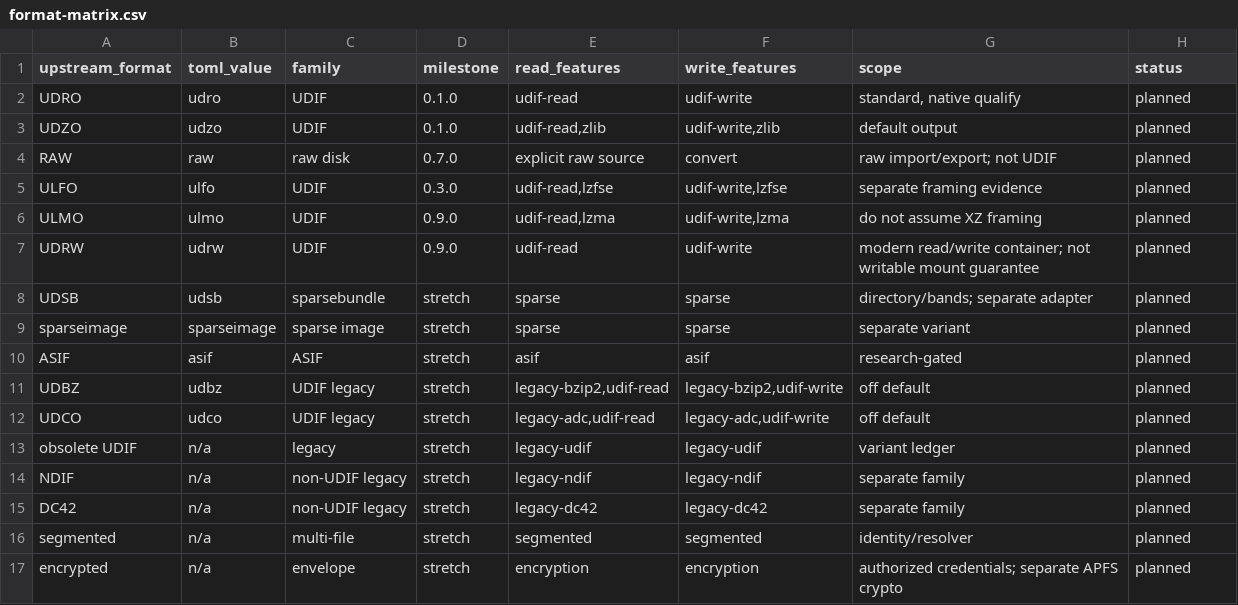
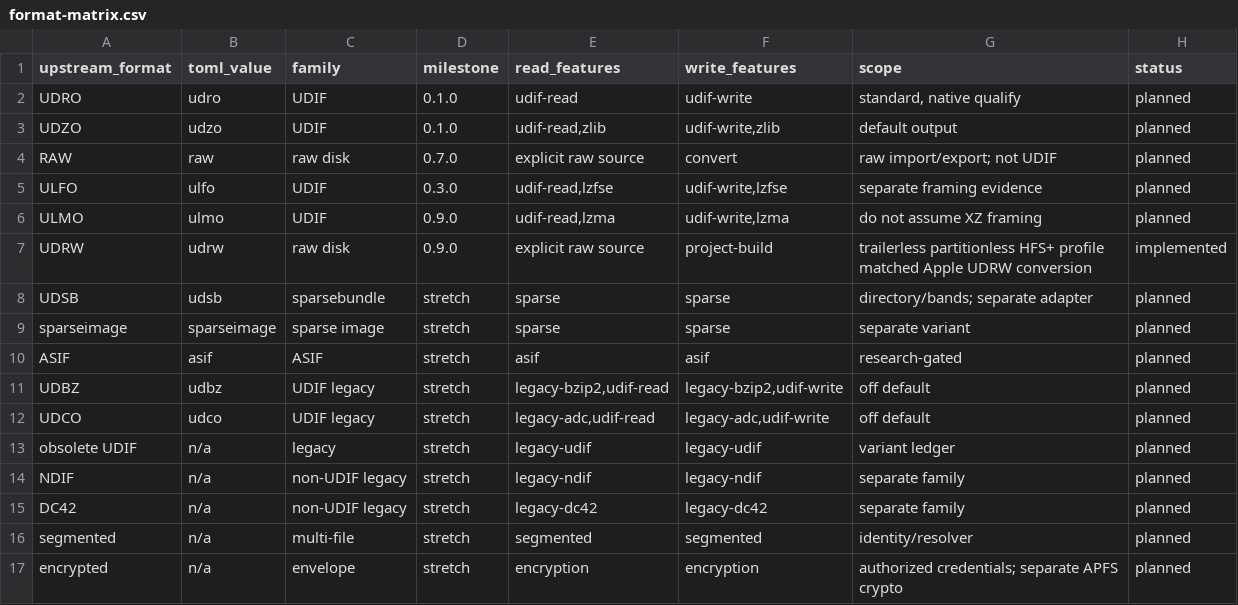
Before and after one commit to pomologie/dmgez, a CSV file: docs/reference/format-matrix.csv, drawn as a sheet.

Commit message:
feat(cli): expose and qualify UDRW project output

```diff
--- a/docs/reference/format-matrix.csv
+++ b/docs/reference/format-matrix.csv
@@ -6,3 +6,3 @@ ULFO,ulfo,UDIF,0.3.0,"udif-read,lzfse","udif-write,lzfse",separate framing evide
 ULMO,ulmo,UDIF,0.9.0,"udif-read,lzma","udif-write,lzma",do not assume XZ framing,planned
-UDRW,udrw,UDIF,0.9.0,udif-read,udif-write,modern read/write container; not writable mount guarantee,planned
+UDRW,udrw,raw disk,0.9.0,explicit raw source,project-build,trailerless partitionless HFS+ profile matched Apple UDRW conversion,implemented
 UDSB,udsb,sparsebundle,stretch,sparse,sparse,directory/bands; separate adapter,planned
```
Also changed, not shown: 5 other files.
